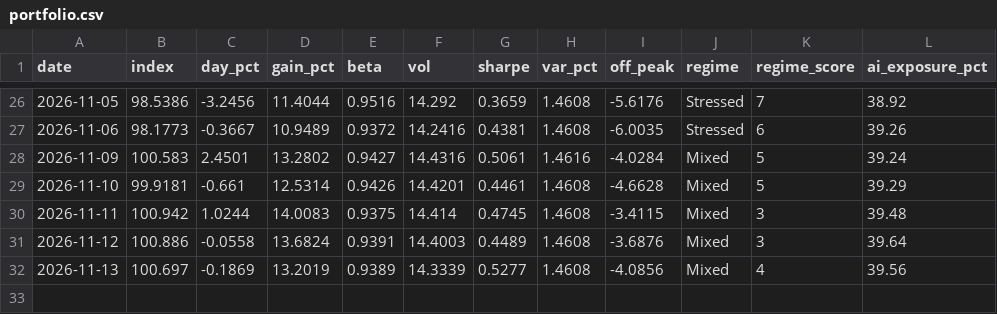
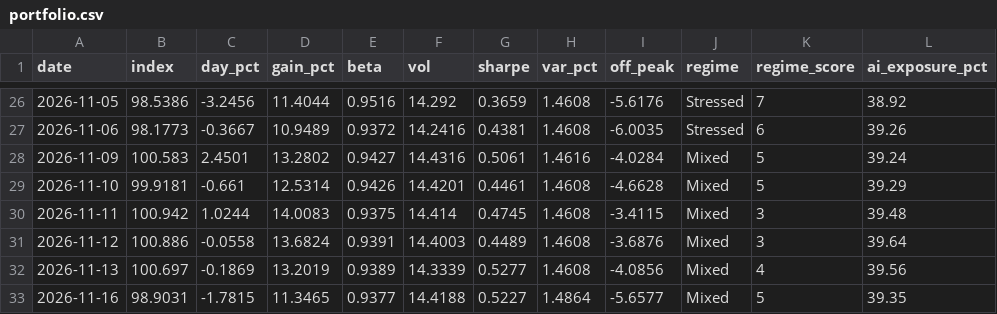
Before and after one commit to christophersherman99/DailyLetter, a CSV file: data/portfolio.csv, drawn as a sheet; only a part is shown, gaps mark what is left out; the diff names each change by its address in the sheet, - before the commit and + after, or states it on an @@ line.

```diff
--- a/data/portfolio.csv
+++ b/data/portfolio.csv
+row 33: 2026-11-16 | 98.9031 | -1.7815 | 11.3465 | 0.9377 | 14.4188 | 0.5227 | 1.4864 | -5.6577 | Mixed | 5 | 39.35
```
Also changed, not shown: data/catalysts.csv, data/holdings.csv, 12 other files.
